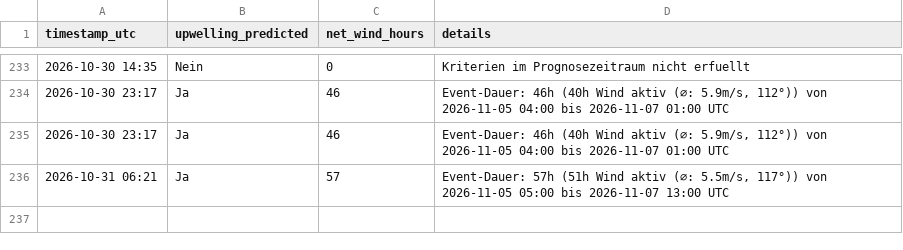
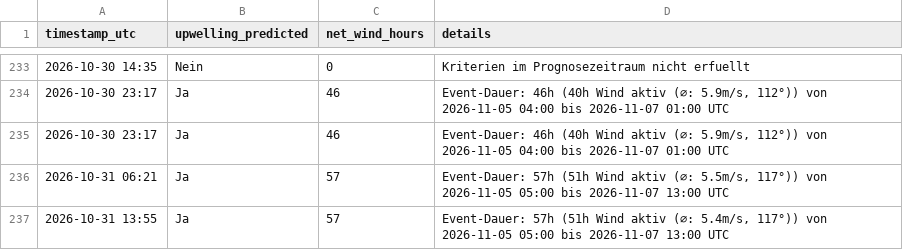
Before and after one commit to sw-of/detectUpwellingBaltic, a CSV file: archive/heiligenhafen/status_log.csv, drawn as a sheet; only a part is shown, gaps mark what is left out.

```diff
--- a/archive/heiligenhafen/status_log.csv
+++ b/archive/heiligenhafen/status_log.csv
@@ -236 +236,2 @@ timestamp_utc,upwelling_predicted,net_wind_hours,details
 2026-10-31 06:21,Ja,57,"Event-Dauer: 57h (51h Wind aktiv (⌀: 5.5m/s, 117°)) von 2026-11-05 05:00 bis 2026-11-07 13:00 UTC"
+2026-10-31 13:55,Ja,57,"Event-Dauer: 57h (51h Wind aktiv (⌀: 5.4m/s, 117°)) von 2026-11-05 05:00 bis 2026-11-07 13:00 UTC"
```
Also changed, not shown: archive/dranske/status_log.csv, archive/eckernfoerde/status_log.csv, 28 other files.
